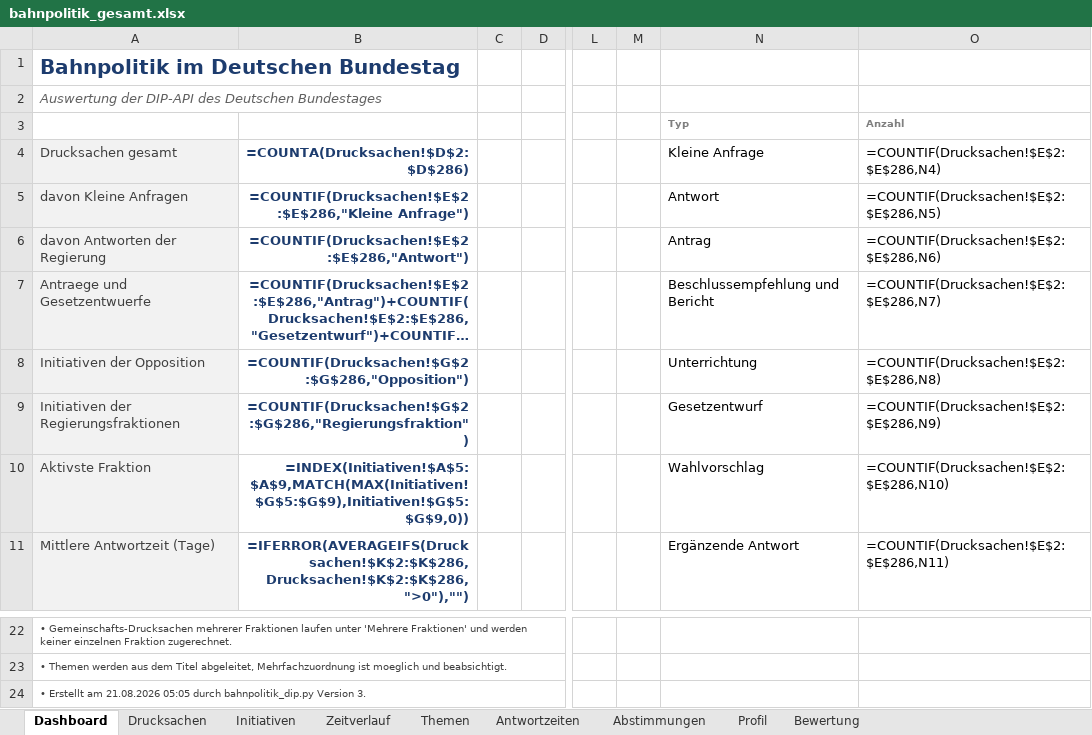
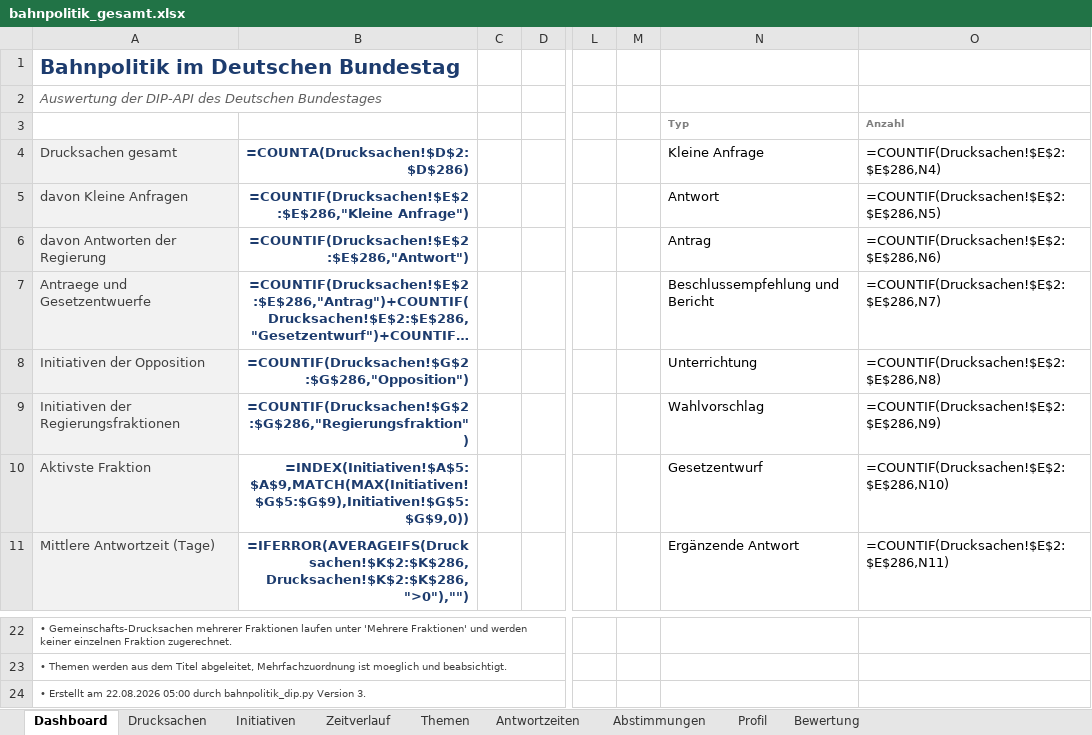
Before and after one commit to Penetrationpasi-hub/DIP-API, an Excel workbook: bahnpolitik_gesamt.xlsx, sheet Dashboard, drawn as a sheet; only a part is shown, gaps mark what is left out; long unchanged cells end in …; values as stored, in another font and other column widths than the file's, no borders; formulas without a stored value are shown as written; charts and pictures not drawn; the diff names each change by its address in the sheet, - before the commit and + after, or states it on an @@ line.

```diff
--- a/bahnpolitik_gesamt.xlsx (sheet Dashboard)
+++ b/bahnpolitik_gesamt.xlsx (sheet Dashboard)
-N9 (Kleine Anfrage): Gesetzentwurf
+N9 (Kleine Anfrage): Wahlvorschlag
-N10 (Kleine Anfrage): Wahlvorschlag
+N10 (Kleine Anfrage): Gesetzentwurf
-A24 (Drucksachen gesamt): …Erstellt am 21.08.2026 05:05 durch bahnpolitik_dip.py…
+A24 (Drucksachen gesamt): …Erstellt am 22.08.2026 05:00 durch bahnpolitik_dip.py…
```
